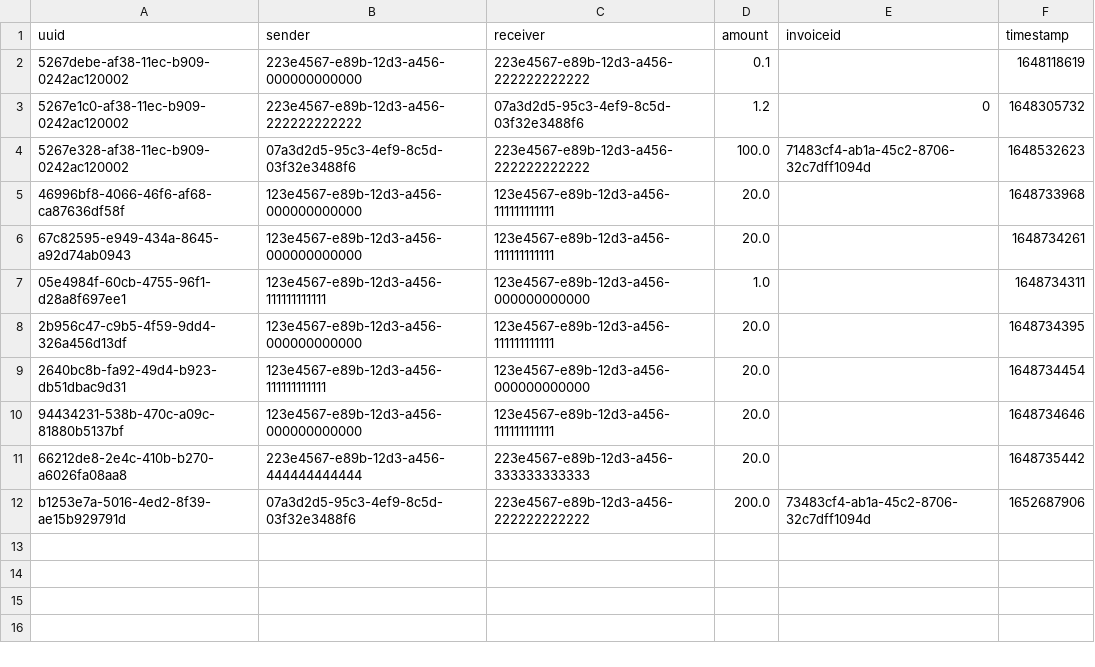
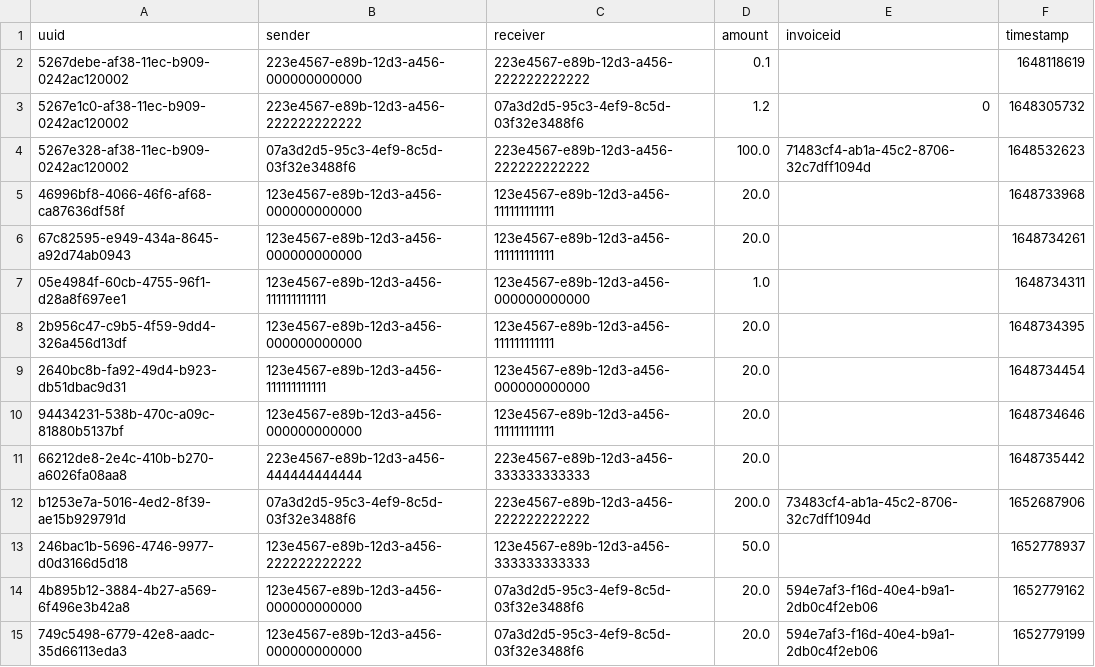
Before and after one commit to JanPfenning/AdvancedSoftwareEngineeringSplit, a CSV file: mock_Data/Transfers.csv, drawn as a sheet.

Commit message:
fix Value Objects - fix Inspect User Action - fix double Payment of Invoice

```diff
--- a/mock_Data/Transfers.csv
+++ b/mock_Data/Transfers.csv
@@ -12 +12,4 @@ uuid;sender;receiver;amount;invoiceid;timestamp
 b1253e7a-5016-4ed2-8f39-ae15b929791d;07a3d2d5-95c3-4ef9-8c5d-03f32e3488f6;223e4567-e89b-12d3-a456-222222222222;200.0;73483cf4-ab1a-45c2-8706-32c7dff1094d;1652687906
+246bac1b-5696-4746-9977-d0d3166d5d18;123e4567-e89b-12d3-a456-222222222222;123e4567-e89b-12d3-a456-333333333333;50.0;;1652778937
+4b895b12-3884-4b27-a569-6f496e3b42a8;123e4567-e89b-12d3-a456-000000000000;07a3d2d5-95c3-4ef9-8c5d-03f32e3488f6;20.0;594e7af3-f16d-40e4-b9a1-2db0c4f2eb06;1652779162
+749c5498-6779-42e8-aadc-35d66113eda3;123e4567-e89b-12d3-a456-000000000000;07a3d2d5-95c3-4ef9-8c5d-03f32e3488f6;20.0;594e7af3-f16d-40e4-b9a1-2db0c4f2eb06;1652779199
```
Also changed, not shown: mock_Data/Accounts.csv, mock_Data/Invoices.csv, 31 other files.
